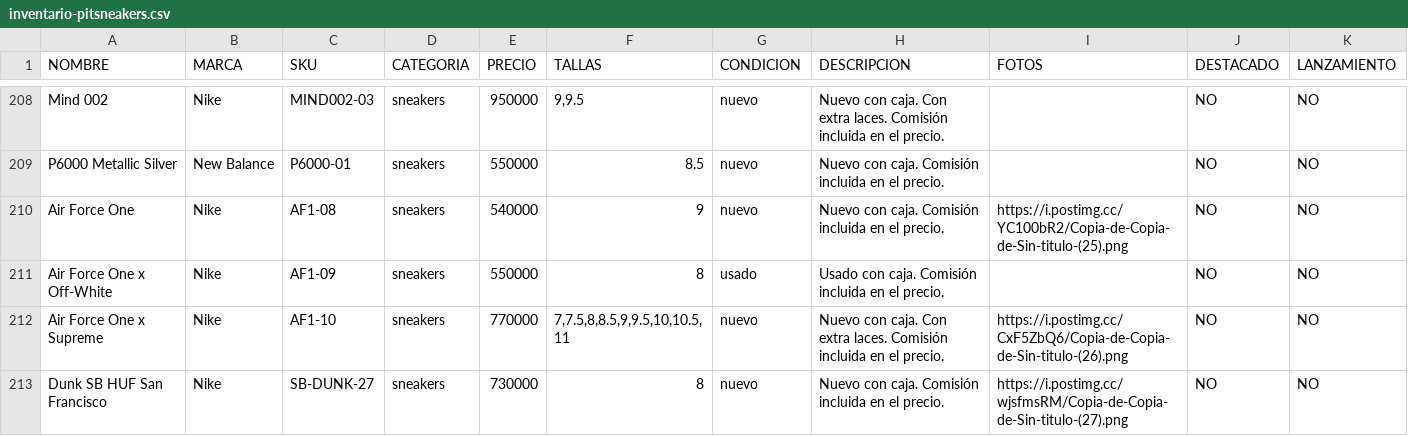
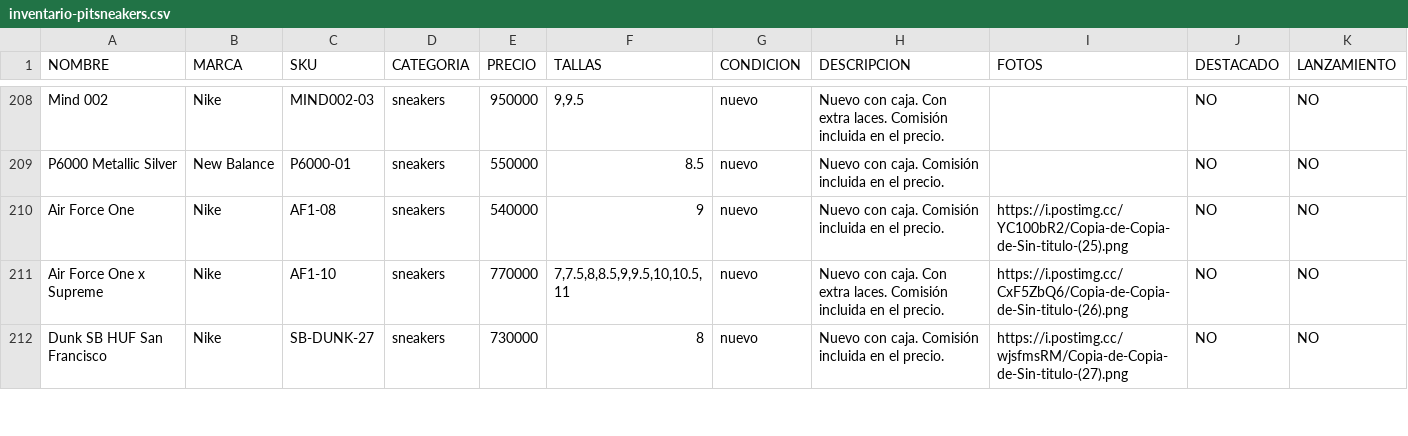
Before and after one commit to pitzsneakerscol-ui/pitsneakers-web, a CSV file: docs/inventario-pitsneakers.csv, drawn as a sheet; only a part is shown, gaps mark what is left out; the diff names each change by its address in the sheet, - before the commit and + after, or states it on an @@ line.

Commit message:
Remove Air Force One x Off-White (AF1-09), no longer in stock

```diff
--- a/docs/inventario-pitsneakers.csv
+++ b/docs/inventario-pitsneakers.csv
-row 211: Air Force One x Off-White | Nike | AF1-09 | sneakers | 550000 | 8 | usado | Usado con caja. Comisión incluida en el precio. |  | NO | NO
```
Also changed, not shown: 1 other file.
